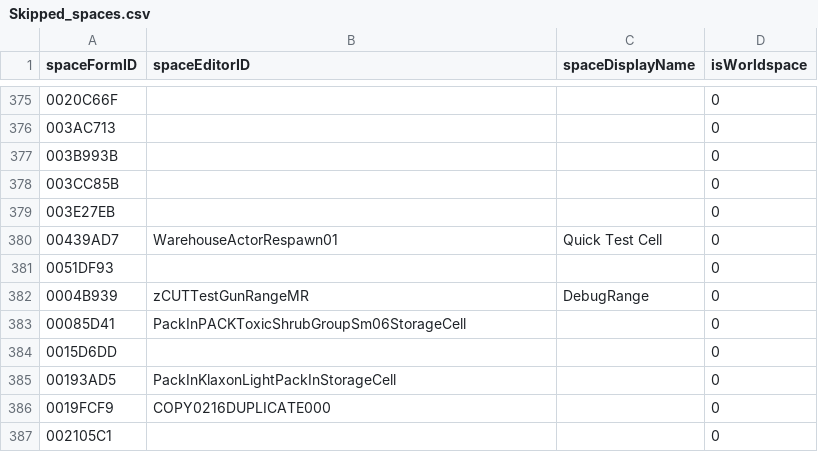
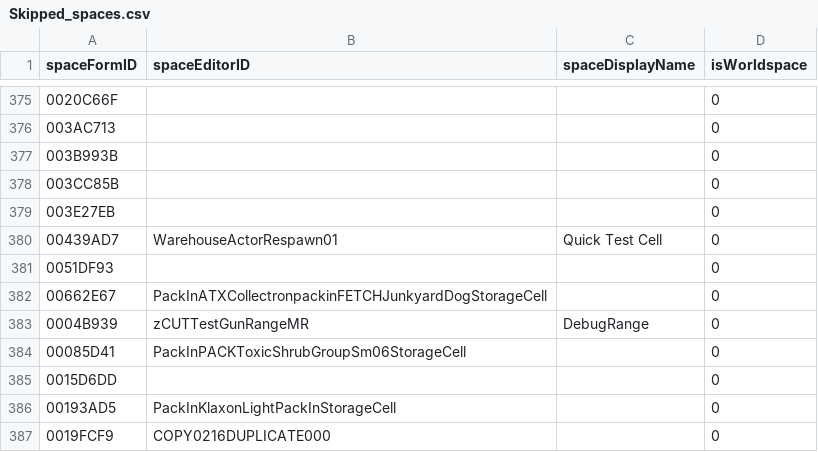
Before and after one commit to AHeroicLlama/Mappalachia, a CSV file: FO76Edit/Output/Skipped_spaces.csv, drawn as a sheet; only a part is shown, gaps mark what is left out; the shorter side is filled out with more unchanged rows; the diff names each change by its address in the sheet, - before the commit and + after, or states it on an @@ line.

```diff
--- a/FO76Edit/Output/Skipped_spaces.csv
+++ b/FO76Edit/Output/Skipped_spaces.csv
+row 382: 00662E67 | PackInATXCollectronpackinFETCHJunkyardDogStorageCell |  | 0
```
Also changed, not shown: 4 other files.
